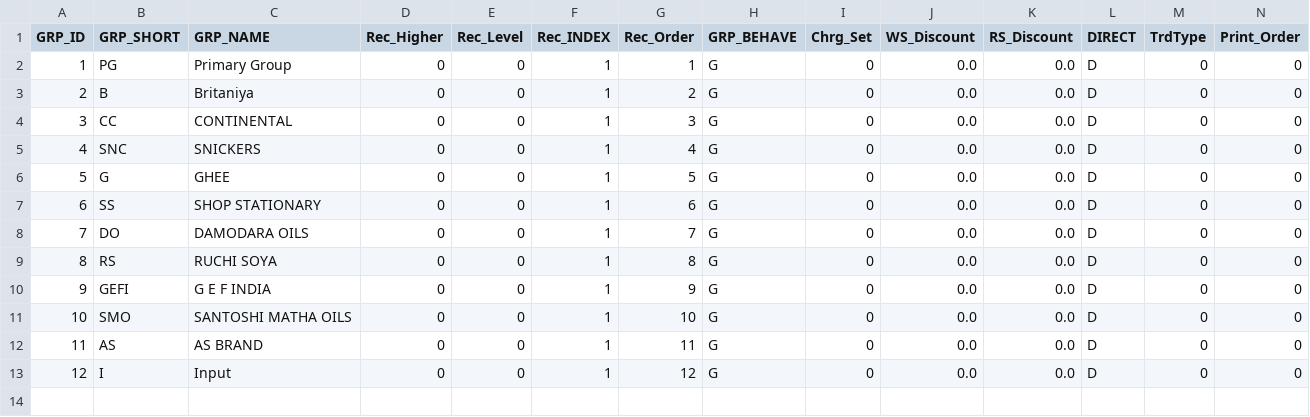
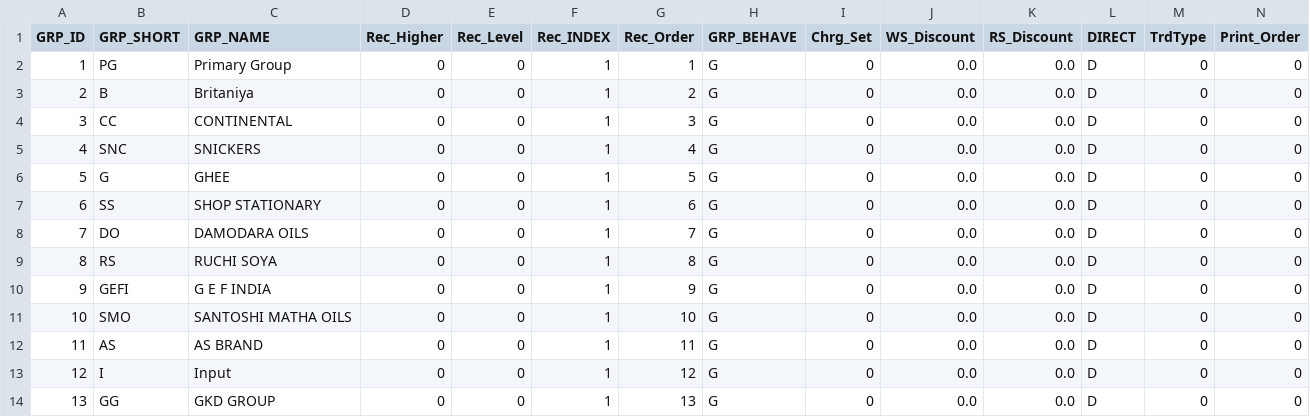
Before and after one commit to krishnasai-narayana/3goils, a CSV file: data/Groups.csv, drawn as a sheet; only a part is shown; rows hold the shown columns only; the diff names each change by its address in the sheet, - before the commit and + after, or states it on an @@ line.

```diff
--- a/data/Groups.csv
+++ b/data/Groups.csv
+row 14: 13 | GG | GKD GROUP | 0 | 0 | 1 | 13 | G | 0 | 0.0 | 0.0 | D | 0 | 0
```
Also changed, not shown: data/Accmst.csv, data/Item_Grp.csv, 21 other files.
